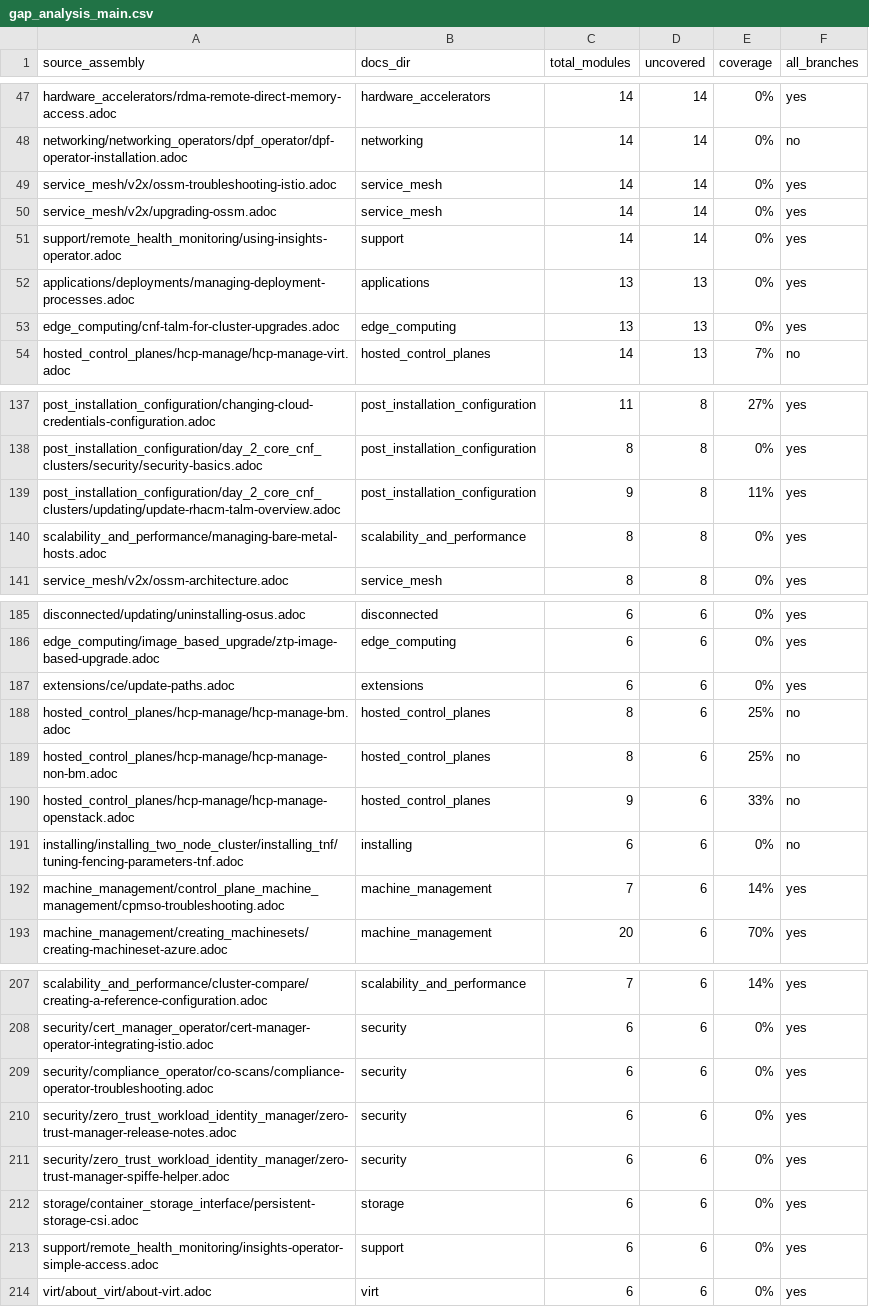
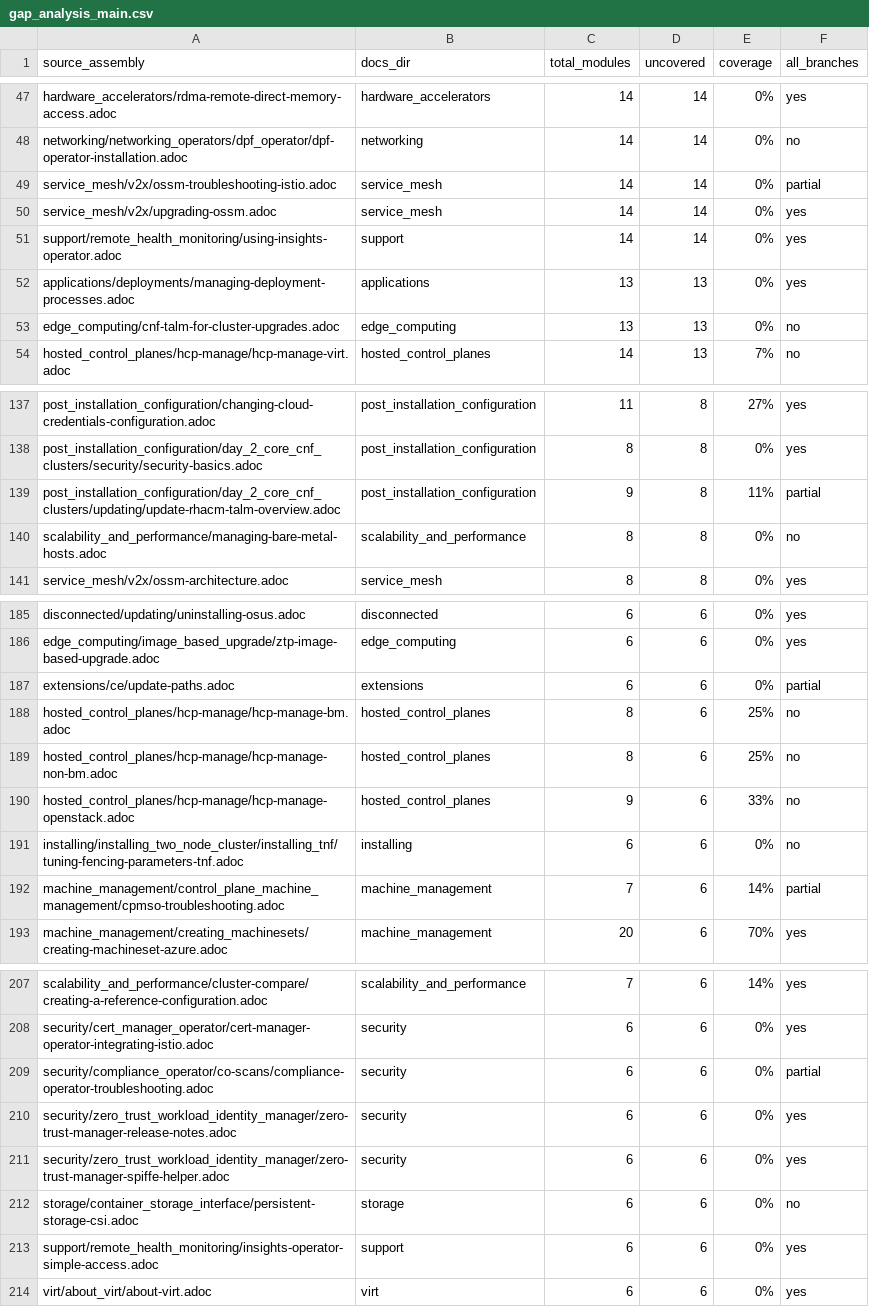
Before and after one commit to openshift/openshift-docs, a CSV file: maps/ocp/gap_analysis_main.csv, drawn as a sheet; only a part is shown, gaps mark what is left out; the diff covers the shown part only.

```diff
--- a/maps/ocp/gap_analysis_main.csv
+++ b/maps/ocp/gap_analysis_main.csv
@@ -48,3 +48,3 @@ hardware_accelerators/rdma-remote-direct-memory-access.adoc,hardware_accelerator
 networking/networking_operators/dpf_operator/dpf-operator-installation.adoc,networking,14,14,0%,no
-service_mesh/v2x/ossm-troubleshooting-istio.adoc,service_mesh,14,14,0%,yes
+service_mesh/v2x/ossm-troubleshooting-istio.adoc,service_mesh,14,14,0%,partial
 service_mesh/v2x/upgrading-ossm.adoc,service_mesh,14,14,0%,yes
@@ -52,3 +52,3 @@ support/remote_health_monitoring/using-insights-operator.adoc,support,14,14,0%,y
 applications/deployments/managing-deployment-processes.adoc,applications,13,13,0%,yes
-edge_computing/cnf-talm-for-cluster-upgrades.adoc,edge_computing,13,13,0%,yes
+edge_computing/cnf-talm-for-cluster-upgrades.adoc,edge_computing,13,13,0%,no
 hosted_control_planes/hcp-manage/hcp-manage-virt.adoc,hosted_control_planes,14,13,7%,no
@@ -138,4 +138,4 @@ post_installation_configuration/changing-cloud-credentials-configuration.adoc,po
 post_installation_configuration/day_2_core_cnf_clusters/security/security-basics.adoc,post_installation_configuration,8,8,0%,yes
-post_installation_configuration/day_2_core_cnf_clusters/updating/update-rhacm-talm-overview.adoc,post_installation_configuration,9,8,11%,yes
-scalability_and_performance/managing-bare-metal-hosts.adoc,scalability_and_performance,8,8,0%,yes
+post_installation_configuration/day_2_core_cnf_clusters/updating/update-rhacm-talm-overview.adoc,post_installation_configuration,9,8,11%,partial
+scalability_and_performance/managing-bare-metal-hosts.adoc,scalability_and_performance,8,8,0%,no
 service_mesh/v2x/ossm-architecture.adoc,service_mesh,8,8,0%,yes
@@ -186,3 +186,3 @@ disconnected/updating/uninstalling-osus.adoc,disconnected,6,6,0%,yes
 edge_computing/image_based_upgrade/ztp-image-based-upgrade.adoc,edge_computing,6,6,0%,yes
-extensions/ce/update-paths.adoc,extensions,6,6,0%,yes
+extensions/ce/update-paths.adoc,extensions,6,6,0%,partial
 hosted_control_planes/hcp-manage/hcp-manage-bm.adoc,hosted_control_planes,8,6,25%,no
@@ -191,3 +191,3 @@ hosted_control_planes/hcp-manage/hcp-manage-openstack.adoc,hosted_control_planes
 installing/installing_two_node_cluster/installing_tnf/tuning-fencing-parameters-tnf.adoc,installing,6,6,0%,no
-machine_management/control_plane_machine_management/cpmso-troubleshooting.adoc,machine_management,7,6,14%,yes
+machine_management/control_plane_machine_management/cpmso-troubleshooting.adoc,machine_management,7,6,14%,partial
 machine_management/creating_machinesets/creating-machineset-azure.adoc,machine_management,20,6,70%,yes
@@ -208,6 +208,6 @@ scalability_and_performance/cluster-compare/creating-a-reference-configuration.a
 security/cert_manager_operator/cert-manager-operator-integrating-istio.adoc,security,6,6,0%,yes
-security/compliance_operator/co-scans/compliance-operator-troubleshooting.adoc,security,6,6,0%,yes
+security/compliance_operator/co-scans/compliance-operator-troubleshooting.adoc,security,6,6,0%,partial
 security/zero_trust_workload_identity_manager/zero-trust-manager-release-notes.adoc,security,6,6,0%,yes
 security/zero_trust_workload_identity_manager/zero-trust-manager-spiffe-helper.adoc,security,6,6,0%,yes
-storage/container_storage_interface/persistent-storage-csi.adoc,storage,6,6,0%,yes
+storage/container_storage_interface/persistent-storage-csi.adoc,storage,6,6,0%,no
 support/remote_health_monitoring/insights-operator-simple-access.adoc,support,6,6,0%,yes
```
Also changed, not shown: 33 edited cells elsewhere in this file, maps/ocp/gap_analysis_4.20_unique.csv, maps/ocp/gap_analysis_4.21_unique.csv, 4 other files.
